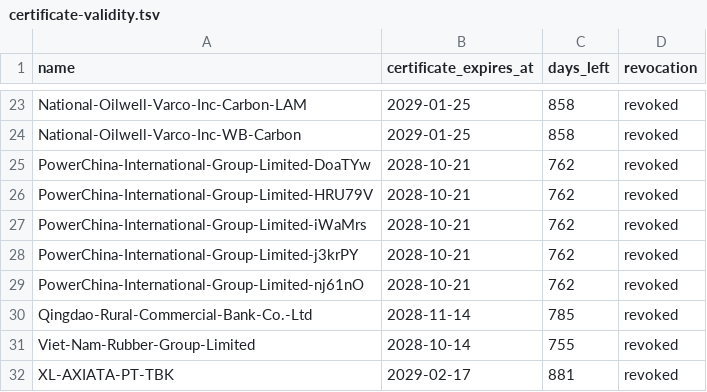
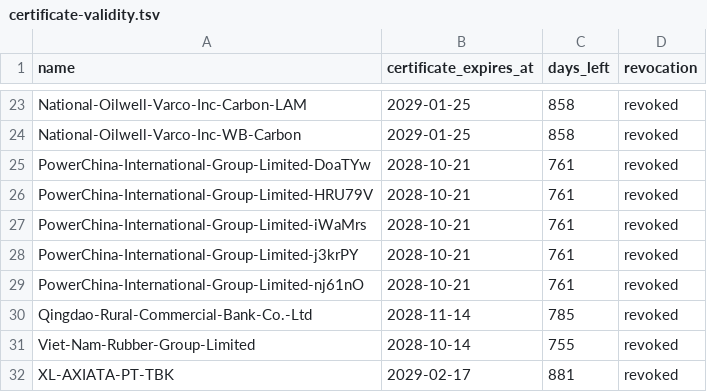
Before and after one commit to IamNewHands/SideInstaller, a TSV file: output/certificate-validity.tsv, drawn as a sheet; only a part is shown, gaps mark what is left out.

```diff
--- a/output/certificate-validity.tsv
+++ b/output/certificate-validity.tsv
@@ -24,7 +24,7 @@ National-Oilwell-Varco-Inc-Carbon-LAM	2029-01-25	858	revoked
 National-Oilwell-Varco-Inc-WB-Carbon	2029-01-25	858	revoked
-PowerChina-International-Group-Limited-DoaTYw	2028-10-21	762	revoked
-PowerChina-International-Group-Limited-HRU79V	2028-10-21	762	revoked
-PowerChina-International-Group-Limited-iWaMrs	2028-10-21	762	revoked
-PowerChina-International-Group-Limited-j3krPY	2028-10-21	762	revoked
-PowerChina-International-Group-Limited-nj61nO	2028-10-21	762	revoked
+PowerChina-International-Group-Limited-DoaTYw	2028-10-21	761	revoked
+PowerChina-International-Group-Limited-HRU79V	2028-10-21	761	revoked
+PowerChina-International-Group-Limited-iWaMrs	2028-10-21	761	revoked
+PowerChina-International-Group-Limited-j3krPY	2028-10-21	761	revoked
+PowerChina-International-Group-Limited-nj61nO	2028-10-21	761	revoked
 Qingdao-Rural-Commercial-Bank-Co.-Ltd	2028-11-14	785	revoked
```
Also changed, not shown: output/sign-state.tsv, 31 other files.
